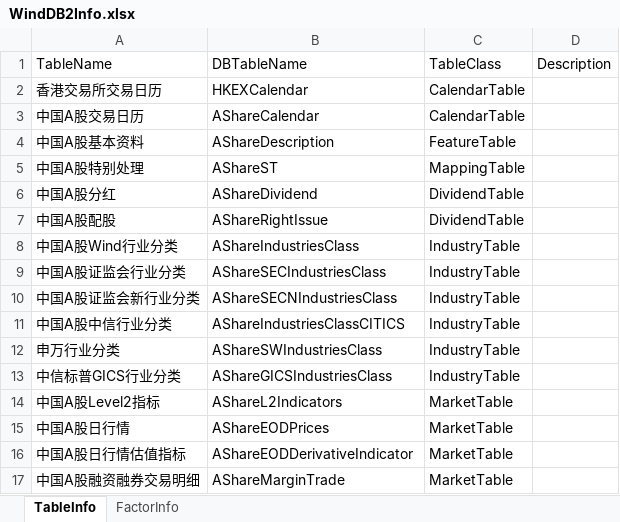
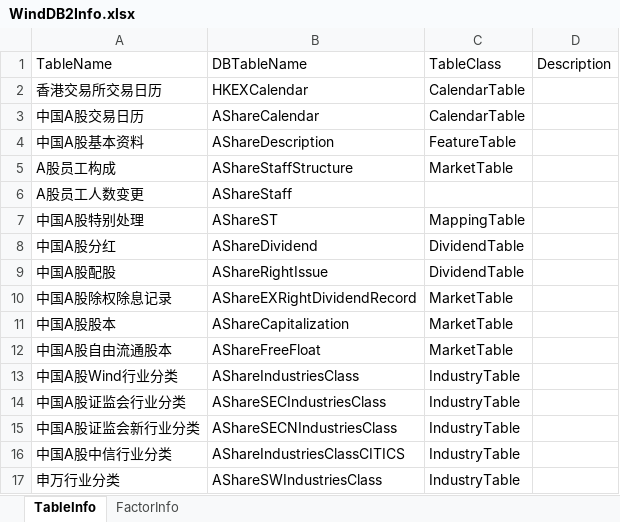
Before and after one commit to Scorpi000/QuantStudio, an Excel workbook: Resource/WindDB2Info.xlsx, sheet TableInfo, drawn as a sheet; only a part is shown; the shorter side is filled out with more unchanged rows; values as stored, in another font and other column widths than the file's, no borders; the diff names each change by its address in the sheet, - before the commit and + after, or states it on an @@ line.

```diff
--- a/Resource/WindDB2Info.xlsx (sheet TableInfo)
+++ b/Resource/WindDB2Info.xlsx (sheet TableInfo)
+row 5: A股员工构成 | AShareStaffStructure | MarketTable
+row 6: A股员工人数变更 | AShareStaff
+row 10: 中国A股除权除息记录 | AShareEXRightDividendRecord | MarketTable
+row 11: 中国A股股本 | AShareCapitalization | MarketTable
+row 12: 中国A股自由流通股本 | AShareFreeFloat | MarketTable
```
Also changed, not shown: sheet FactorInfo, 2 other files.
